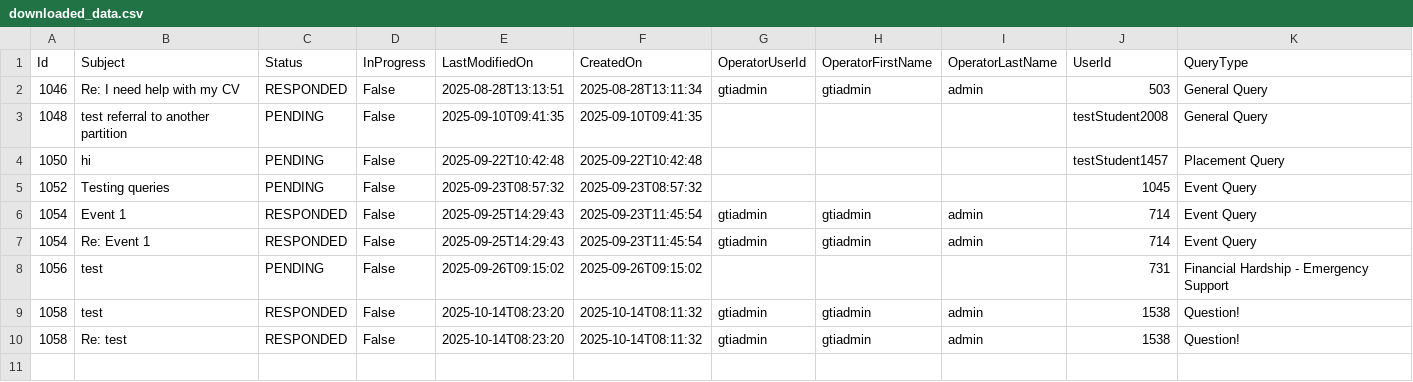
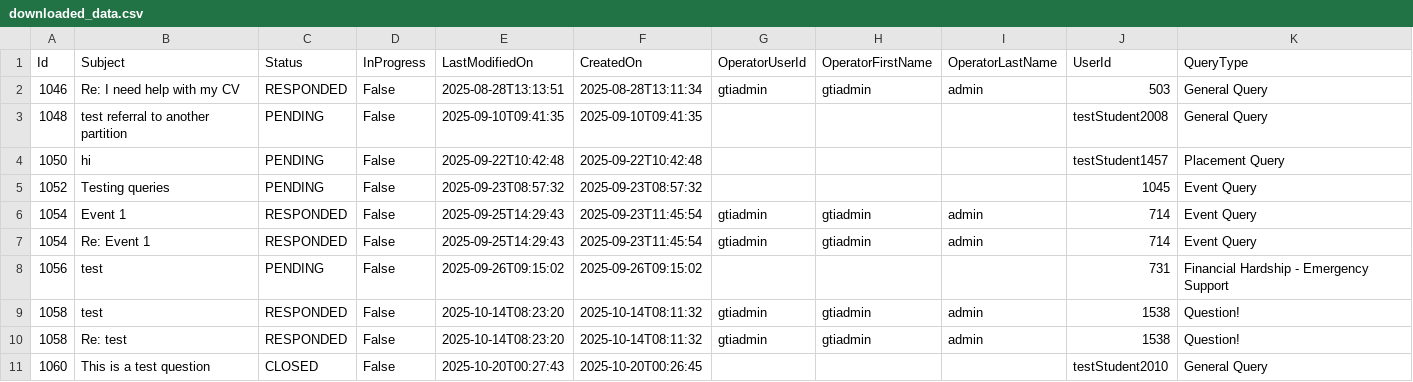
Before and after one commit to falaknaazkhan14/Trial, a CSV file: data/downloaded_data.csv, drawn as a sheet.

Commit message:
Update data - 2025-10-20T17:28:17Z

```diff
--- a/data/downloaded_data.csv
+++ b/data/downloaded_data.csv
@@ -10 +10,2 @@ Id,Subject,Status,InProgress,LastModifiedOn,CreatedOn,OperatorUserId,OperatorFir
 1058,Re: test ,RESPONDED,False,2025-10-14T08:23:20,2025-10-14T08:11:32,gtiadmin,gtiadmin,admin,1538,Question!
+1060,This is a test question,CLOSED,False,2025-10-20T00:27:43,2025-10-20T00:26:45,,,,testStudent2010,General Query
```
